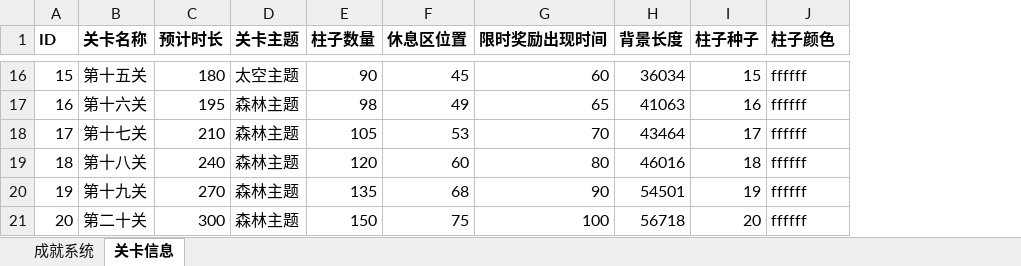
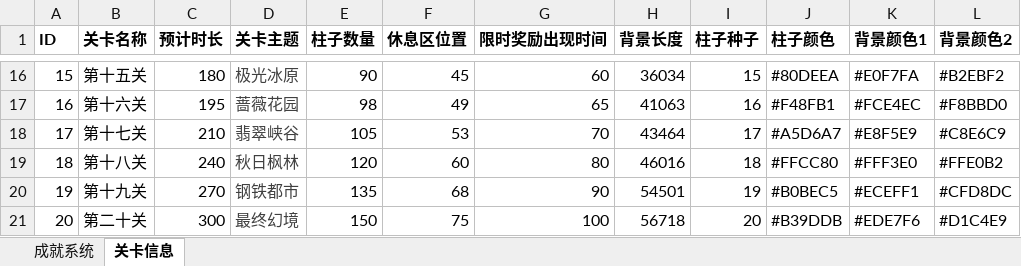
Before and after one commit to gaoyan2659365465/BigBird, an Excel workbook: 数据存档/数据表/游戏数据表.xlsx, sheet 关卡信息, drawn as a sheet; only a part is shown, gaps mark what is left out; values as stored, in another font and other column widths than the file's, no borders; the diff covers the shown part only; the diff names each change by its address in the sheet, - before the commit and + after, or states it on an @@ line.

```diff
--- a/数据存档/数据表/游戏数据表.xlsx (sheet 关卡信息)
+++ b/数据存档/数据表/游戏数据表.xlsx (sheet 关卡信息)
+column K (背景颜色1), rows 16-21: #E0F7FA | #FCE4EC | #E8F5E9 | #FFF3E0 | #ECEFF1 | #EDE7F6
+column L (背景颜色2), rows 16-21: #B2EBF2 | #F8BBD0 | #C8E6C9 | #FFE0B2 | #CFD8DC | #D1C4E9
-D16:D21 text colour: black
+D16:D21 text colour: #404040
-D16 (关卡主题): 太空主题
+D16 (关卡主题): 极光冰原
-J16 (柱子颜色): ffffff
+J16 (柱子颜色): #80DEEA
-D17 (关卡主题): 森林主题
+D17 (关卡主题): 蔷薇花园
-J17 (柱子颜色): ffffff
+J17 (柱子颜色): #F48FB1
-D18 (关卡主题): 森林主题
+D18 (关卡主题): 翡翠峡谷
-J18 (柱子颜色): ffffff
+J18 (柱子颜色): #A5D6A7
-D19 (关卡主题): 森林主题
+D19 (关卡主题): 秋日枫林
-J19 (柱子颜色): ffffff
+J19 (柱子颜色): #FFCC80
-D20 (关卡主题): 森林主题
+D20 (关卡主题): 钢铁都市
-J20 (柱子颜色): ffffff
+J20 (柱子颜色): #B0BEC5
-D21 (关卡主题): 森林主题
+D21 (关卡主题): 最终幻境
-J21 (柱子颜色): ffffff
+J21 (柱子颜色): #B39DDB
```
Also changed, not shown: 28 edited cells and cell formats elsewhere in this sheet, 33 other files.
